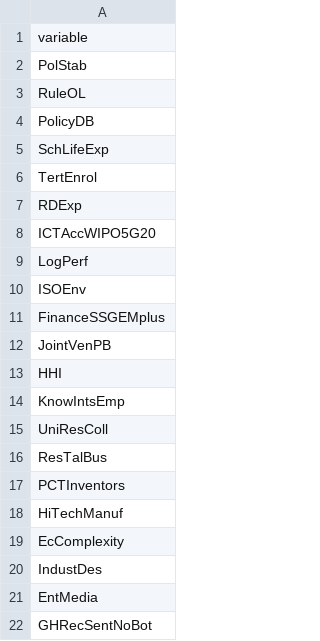
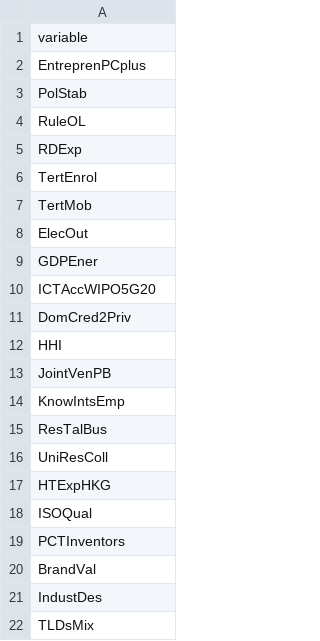
Before and after one commit to OscarSmallenbroek/indicator-reduction-method, a CSV file: outputs/selected_variables_country_perspective.csv, drawn as a sheet.

```diff
--- a/outputs/selected_variables_country_perspective.csv
+++ b/outputs/selected_variables_country_perspective.csv
@@ -1,22 +1,22 @@
 "variable"
+"EntreprenPCplus"
 "PolStab"
 "RuleOL"
-"PolicyDB"
-"SchLifeExp"
+"RDExp"
 "TertEnrol"
-"RDExp"
+"TertMob"
+"ElecOut"
+"GDPEner"
 "ICTAccWIPO5G20"
-"LogPerf"
-"ISOEnv"
-"FinanceSSGEMplus"
+"DomCred2Priv"
+"HHI"
 "JointVenPB"
-"HHI"
 "KnowIntsEmp"
+"ResTalBus"
 "UniResColl"
-"ResTalBus"
+"HTExpHKG"
+"ISOQual"
 "PCTInventors"
-"HiTechManuf"
-"EcComplexity"
+"BrandVal"
 "IndustDes"
-"EntMedia"
-"GHRecSentNoBot"
+"TLDsMix"
```
Also changed, not shown: outputs/exhaustive_strategy1_pillar.csv, outputs/exhaustive_strategy1a_pillar.csv, 34 other files.
